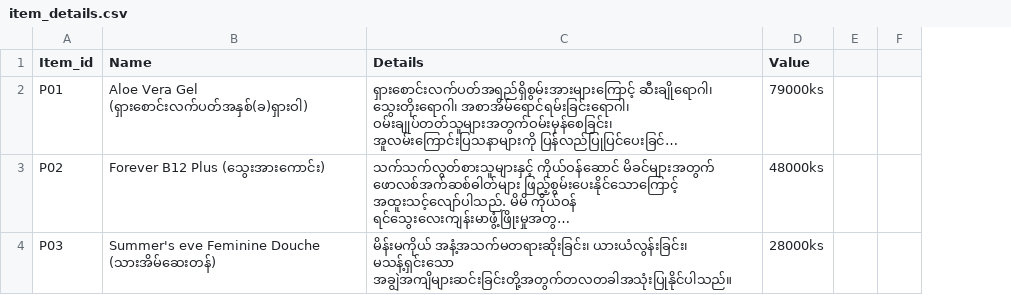
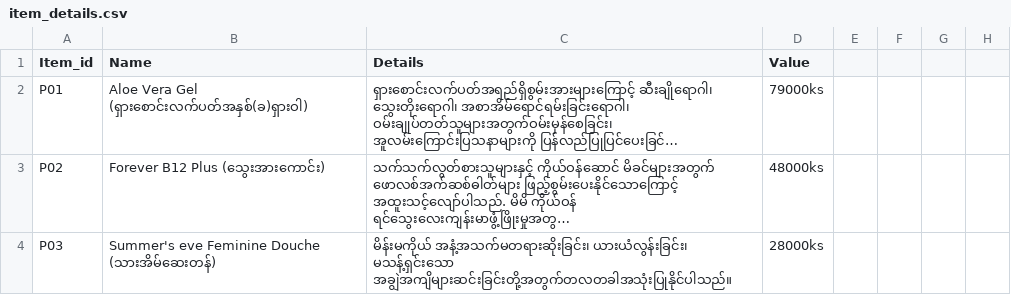
Before and after one commit to Aung-myat-min/ShweDuWun, a CSV file: public/item_details.csv, drawn as a sheet; only a part is shown; long unchanged cells end in …; removed rows and columns are numbered as before the commit, all else as after; the diff covers the shown part only; the diff names each change by its address in the sheet, - before the commit and + after, or states it on an @@ line.

```diff
--- a/public/item_details.csv
+++ b/public/item_details.csv
-column E, empty
+column E, empty
+column G, empty
+column H, empty
```
Also changed, not shown: 28 edited cells elsewhere in this file, 2 other files.
